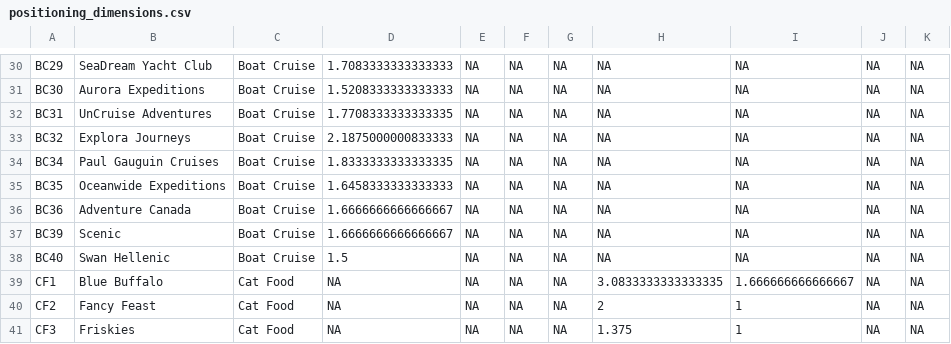
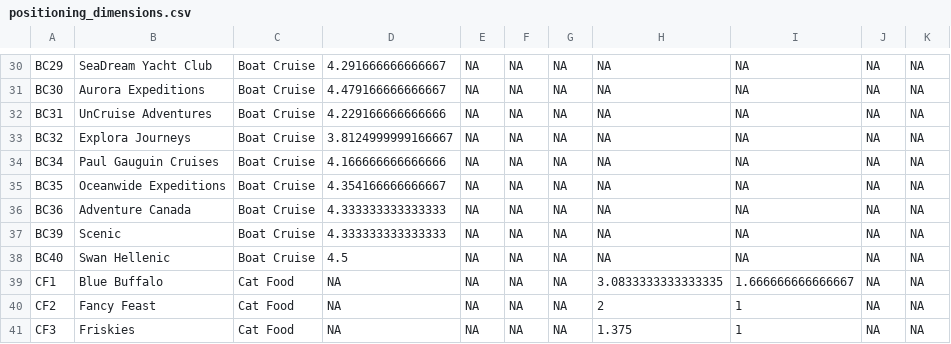
Before and after one commit to QuentinKunYu/LLM_journey, a CSV file: data/processed/positioning_dimensions.csv, drawn as a sheet; only a part is shown, gaps mark what is left out; the diff covers the shown part only; the diff names each change by its address in the sheet, - before the commit and + after, or states it on an @@ line.

```diff
--- a/data/processed/positioning_dimensions.csv
+++ b/data/processed/positioning_dimensions.csv
-D30: 1.7083333333333333
+D30: 4.291666666666667
-D31: 1.5208333333333333
+D31: 4.479166666666667
-D32: 1.7708333333333335
+D32: 4.229166666666666
-D33: 2.1875000000833333
+D33: 3.8124999999166667
-D34: 1.8333333333333335
+D34: 4.166666666666666
-D35: 1.6458333333333333
+D35: 4.354166666666667
-D36:D37: 1.6666666666666667
+D36:D37: 4.333333333333333
-D38: 1.5
+D38: 4.5
```
Also changed, not shown: 28 edited cells elsewhere in this file, 8 other files.
